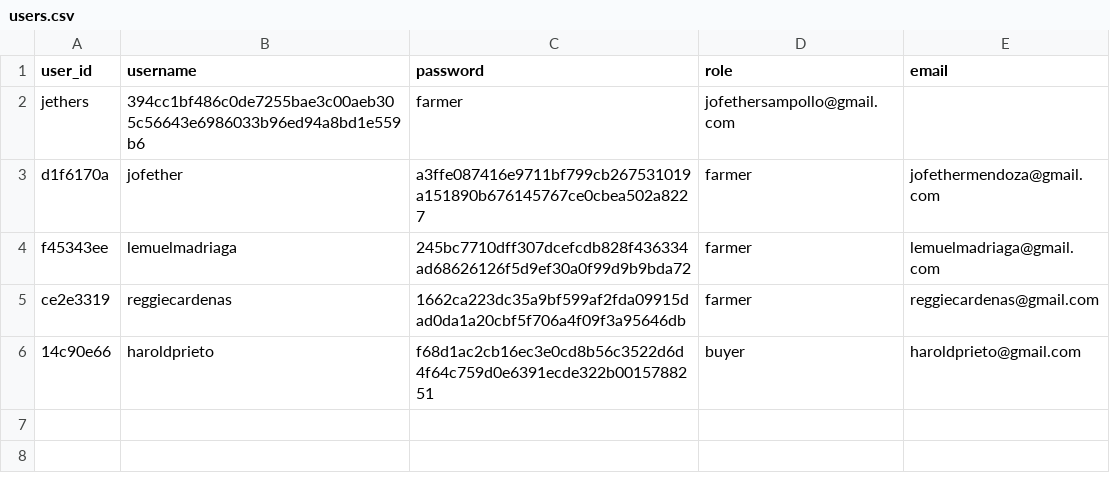
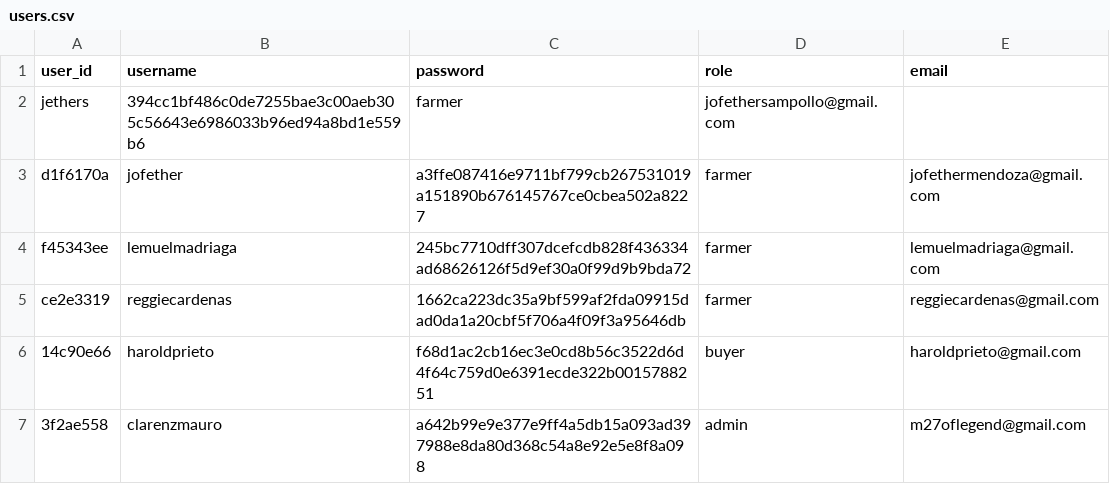
Before and after one commit to lemmadriaga/farmgate, a CSV file: data/users.csv, drawn as a sheet.

Commit message:
user base class implemented; transactions bug fix

```diff
--- a/data/users.csv
+++ b/data/users.csv
@@ -6 +6,2 @@ ce2e3319,reggiecardenas,1662ca223dc35a9bf599af2fda09915dad0da1a20cbf5f706a4f09f3
 14c90e66,haroldprieto,f68d1ac2cb16ec3e0cd8b56c3522d6d4f64c759d0e6391ecde322b0015788251,buyer,haroldprieto@gmail.com
+3f2ae558,clarenzmauro,a642b99e9e377e9ff4a5db15a093ad397988e8da80d368c54a8e92e5e8f8a098,admin,m27oflegend@gmail.com
```
Also changed, not shown: 7 other files.
